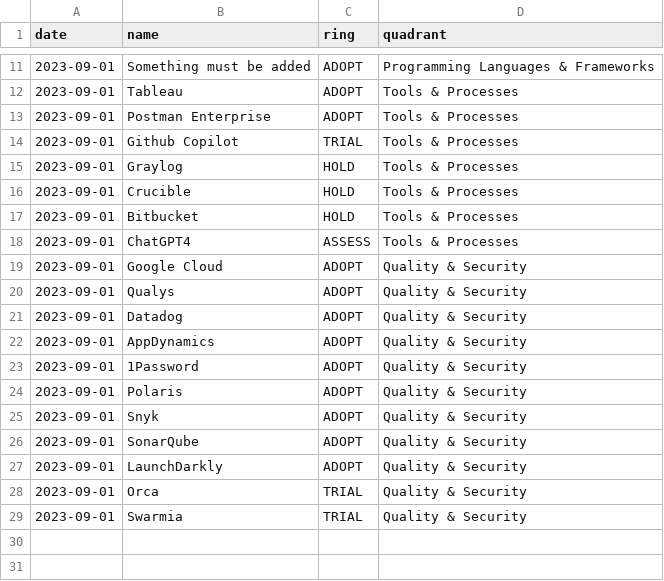
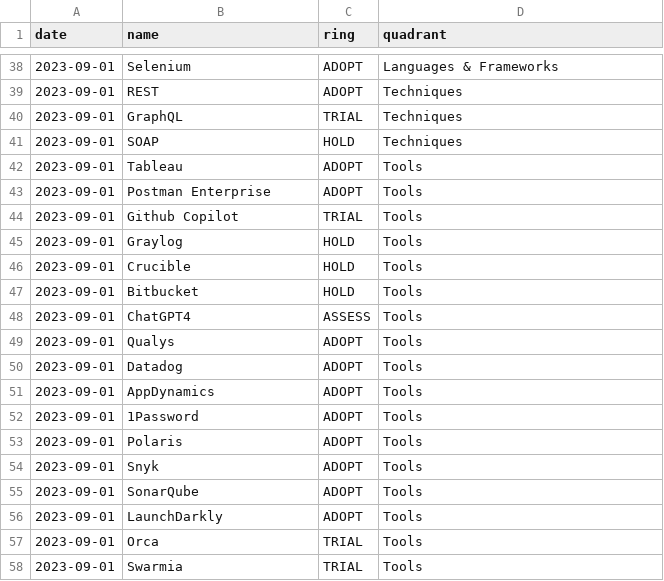
Before and after one commit to VismaLietuva/tech-radar, a CSV file: docs/_data/tech-radar-entries.csv, drawn as a sheet; only a part is shown, gaps mark what is left out; the diff covers the shown part only.

```diff
--- a/docs/_data/tech-radar-entries.csv
+++ b/docs/_data/tech-radar-entries.csv
@@ -11,19 +38,21 @@ date,name,ring,quadrant
-2023-09-01,Something must be added,ADOPT,Programming Languages & Frameworks
-2023-09-01,Tableau,ADOPT,Tools & Processes
-2023-09-01,Postman Enterprise,ADOPT,Tools & Processes
-2023-09-01,Github Copilot,TRIAL,Tools & Processes
-2023-09-01,Graylog,HOLD,Tools & Processes
-2023-09-01,Crucible,HOLD,Tools & Processes
-2023-09-01,Bitbucket,HOLD,Tools & Processes
-2023-09-01,ChatGPT4,ASSESS,Tools & Processes
-2023-09-01,Google Cloud,ADOPT,Quality & Security
-2023-09-01,Qualys,ADOPT,Quality & Security
-2023-09-01,Datadog,ADOPT,Quality & Security
-2023-09-01,AppDynamics,ADOPT,Quality & Security
-2023-09-01,1Password,ADOPT,Quality & Security
-2023-09-01,Polaris,ADOPT,Quality & Security
-2023-09-01,Snyk,ADOPT,Quality & Security
-2023-09-01,SonarQube,ADOPT,Quality & Security
-2023-09-01,LaunchDarkly,ADOPT,Quality & Security
-2023-09-01,Orca,TRIAL,Quality & Security
-2023-09-01,Swarmia,TRIAL,Quality & Security
+2023-09-01,Selenium,ADOPT,Languages & Frameworks
+2023-09-01,REST,ADOPT,Techniques
+2023-09-01,GraphQL,TRIAL,Techniques
+2023-09-01,SOAP,HOLD,Techniques
+2023-09-01,Tableau,ADOPT,Tools
+2023-09-01,Postman Enterprise,ADOPT,Tools
+2023-09-01,Github Copilot,TRIAL,Tools
+2023-09-01,Graylog,HOLD,Tools
+2023-09-01,Crucible,HOLD,Tools
+2023-09-01,Bitbucket,HOLD,Tools
+2023-09-01,ChatGPT4,ASSESS,Tools
+2023-09-01,Qualys,ADOPT,Tools
+2023-09-01,Datadog,ADOPT,Tools
+2023-09-01,AppDynamics,ADOPT,Tools
+2023-09-01,1Password,ADOPT,Tools
+2023-09-01,Polaris,ADOPT,Tools
+2023-09-01,Snyk,ADOPT,Tools
+2023-09-01,SonarQube,ADOPT,Tools
+2023-09-01,LaunchDarkly,ADOPT,Tools
+2023-09-01,Orca,TRIAL,Tools
+2023-09-01,Swarmia,TRIAL,Tools
```
Also changed, not shown: 27 added rows and 9 edited cells elsewhere in this file.
